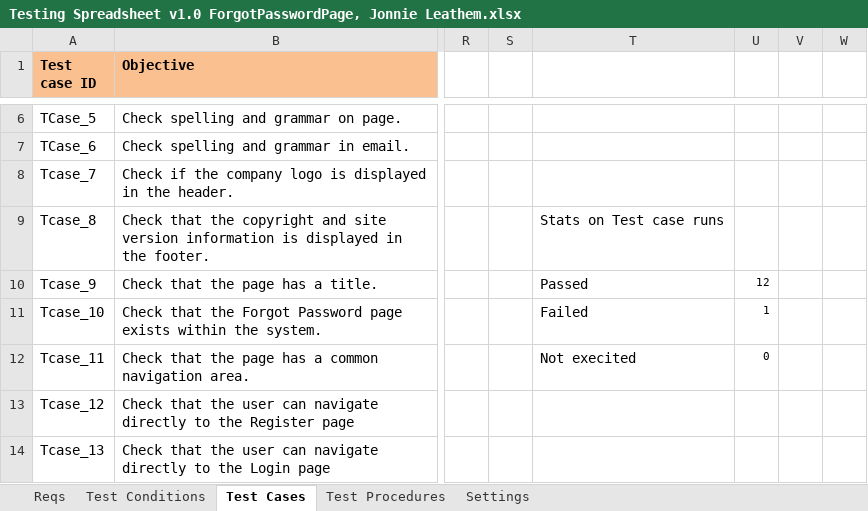
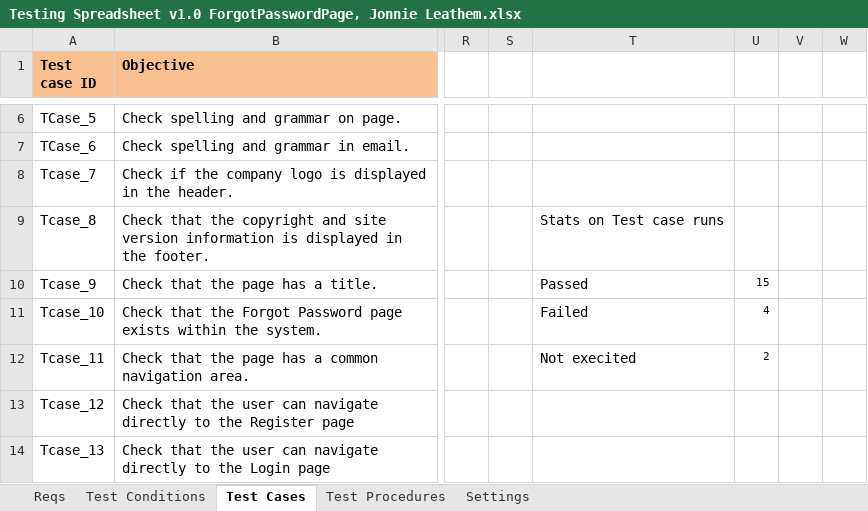
Before and after one commit to KevinOHare/Software-Testing-And-Verification, an Excel workbook: Testing Spreadsheet v1.0 ForgotPasswordPage, Jonnie Leathem.xlsx, sheet Test Cases, drawn as a sheet; only a part is shown, gaps mark what is left out; values as stored, in another font and other column widths than the file's, no borders; charts and pictures and conditional formats not drawn; the diff covers the shown part only; the diff names each change by its address in the sheet, - before the commit and + after, or states it on an @@ line.

```diff
--- a/Testing Spreadsheet v1.0 ForgotPasswordPage, Jonnie Leathem.xlsx (sheet Test Cases)
+++ b/Testing Spreadsheet v1.0 ForgotPasswordPage, Jonnie Leathem.xlsx (sheet Test Cases)
-U10: 12
+U10: 15
-U11: 1
+U11: 4
-U12: 0
+U12: 2
```
Also changed, not shown: 2 removed rows and 88 edited cells elsewhere in this sheet, sheet Test Conditions, sheet Test Procedures, charts or pictures.
